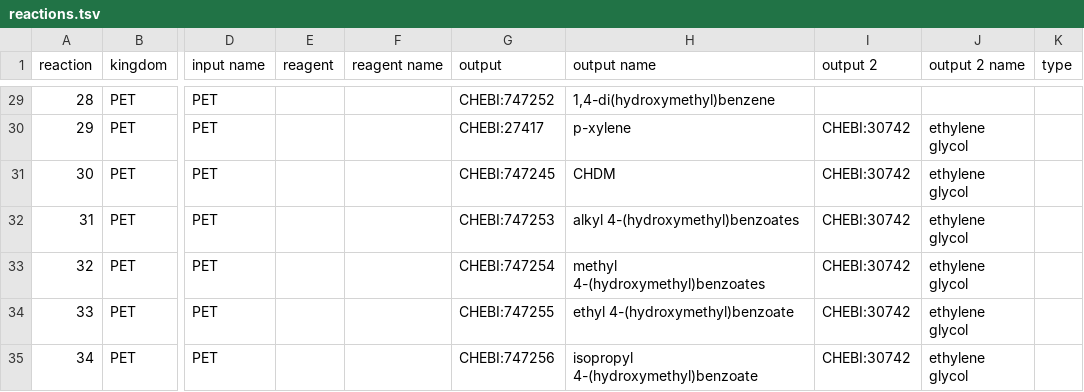
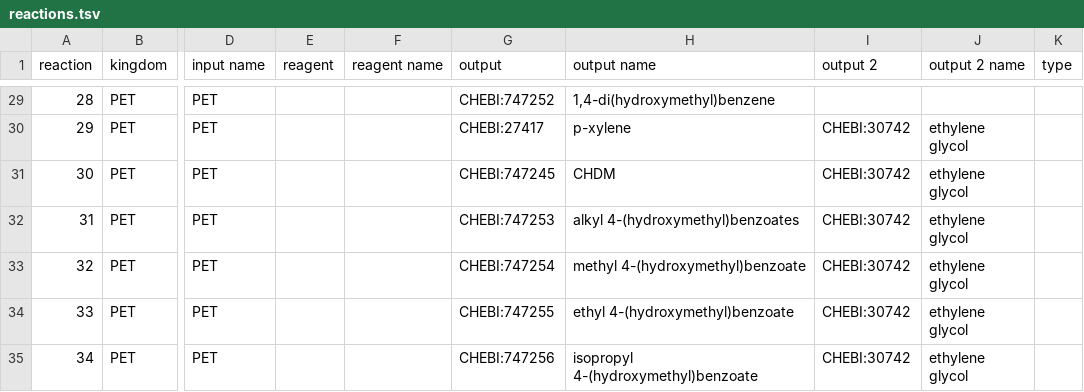
Before and after one commit to catalaix/catalaix-kg, a TSV file: curation/reactions.tsv, drawn as a sheet; only a part is shown, gaps mark what is left out; the diff names each change by its address in the sheet, - before the commit and + after, or states it on an @@ line.

Commit message:
Fix typo in name

```diff
--- a/curation/reactions.tsv
+++ b/curation/reactions.tsv
-H33 (output name): methyl 4-(hydroxymethyl)benzoates
+H33 (output name): methyl 4-(hydroxymethyl)benzoate
```
